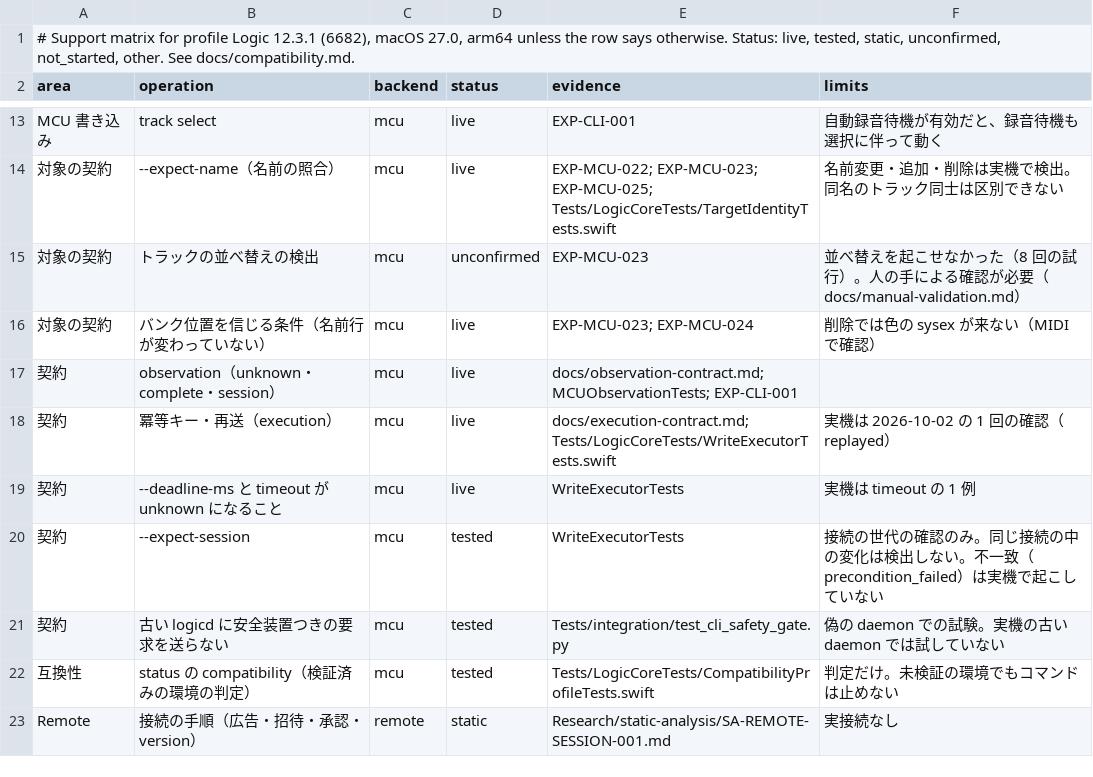
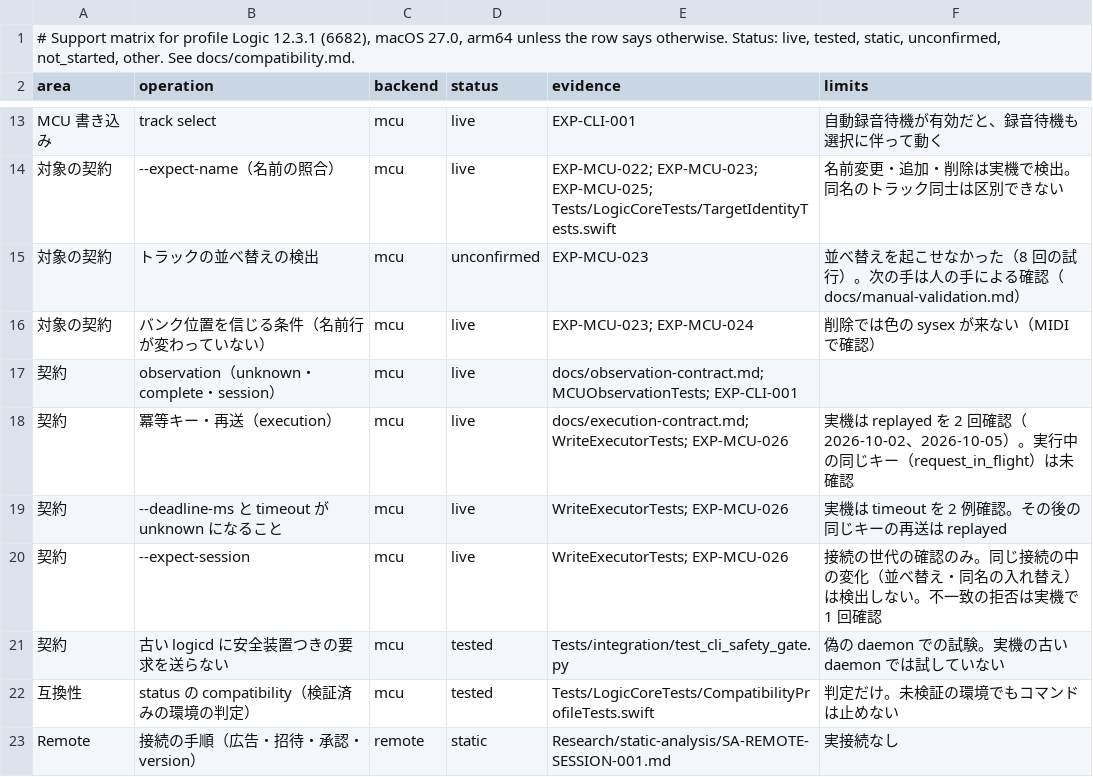
Before and after one commit to uniuninaruru/logic-pro-ctl, a TSV file: Research/protocol/support-matrix.tsv, drawn as a sheet; only a part is shown, gaps mark what is left out.

```diff
--- a/Research/protocol/support-matrix.tsv
+++ b/Research/protocol/support-matrix.tsv
@@ -14,8 +14,8 @@ MCU 書き込み	track select	mcu	live	EXP-CLI-001	自動録音待機が有効
 対象の契約	--expect-name（名前の照合）	mcu	live	EXP-MCU-022; EXP-MCU-023; EXP-MCU-025; Tests/LogicCoreTests/TargetIdentityTests.swift	名前変更・追加・削除は実機で検出。同名のトラック同士は区別できない
-対象の契約	トラックの並べ替えの検出	mcu	unconfirmed	EXP-MCU-023	並べ替えを起こせなかった（8 回の試行）。人の手による確認が必要（docs/manual-validation.md）
+対象の契約	トラックの並べ替えの検出	mcu	unconfirmed	EXP-MCU-023	並べ替えを起こせなかった（8 回の試行）。次の手は人の手による確認（docs/manual-validation.md）
 対象の契約	バンク位置を信じる条件（名前行が変わっていない）	mcu	live	EXP-MCU-023; EXP-MCU-024	削除では色の sysex が来ない（MIDI で確認）
 契約	observation（unknown・complete・session）	mcu	live	docs/observation-contract.md; MCUObservationTests; EXP-CLI-001	
-契約	冪等キー・再送（execution）	mcu	live	docs/execution-contract.md; Tests/LogicCoreTests/WriteExecutorTests.swift	実機は 2026-10-02 の 1 回の確認（replayed）
-契約	--deadline-ms と timeout が unknown になること	mcu	live	WriteExecutorTests	実機は timeout の 1 例
-契約	--expect-session	mcu	tested	WriteExecutorTests	接続の世代の確認のみ。同じ接続の中の変化は検出しない。不一致（precondition_failed）は実機で起こしていない
+契約	冪等キー・再送（execution）	mcu	live	docs/execution-contract.md; WriteExecutorTests; EXP-MCU-026	実機は replayed を 2 回確認（2026-10-02、2026-10-05）。実行中の同じキー（request_in_flight）は未確認
+契約	--deadline-ms と timeout が unknown になること	mcu	live	WriteExecutorTests; EXP-MCU-026	実機は timeout を 2 例確認。その後の同じキーの再送は replayed
+契約	--expect-session	mcu	live	WriteExecutorTests; EXP-MCU-026	接続の世代の確認のみ。同じ接続の中の変化（並べ替え・同名の入れ替え）は検出しない。不一致の拒否は実機で 1 回確認
 契約	古い logicd に安全装置つきの要求を送らない	mcu	tested	Tests/integration/test_cli_safety_gate.py	偽の daemon での試験。実機の古い daemon では試していない
```
Also changed, not shown: 7 other files.
